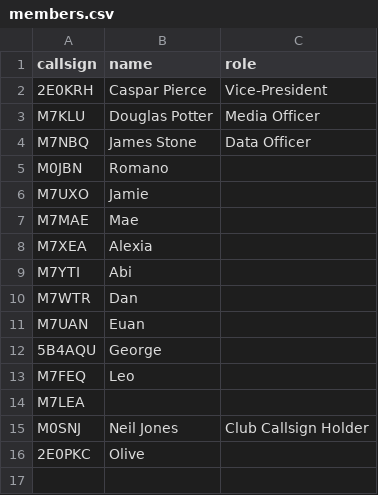
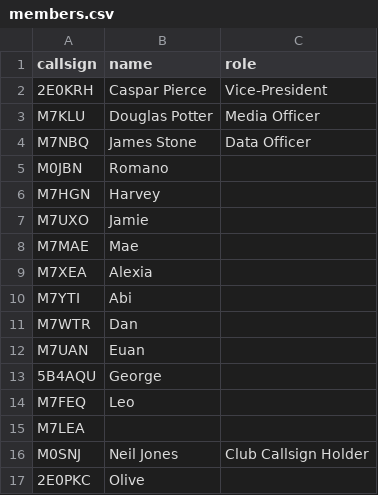
Before and after one commit to AircraftAnorak/EARS-cive, a CSV file: _data/members.csv, drawn as a sheet.

Commit message:
Update members.csv

```diff
--- a/_data/members.csv
+++ b/_data/members.csv
@@ -5,2 +5,3 @@ M7NBQ,James Stone,Data Officer
 M0JBN,Romano,
+M7HGN,Harvey,
 M7UXO,Jamie,
```
